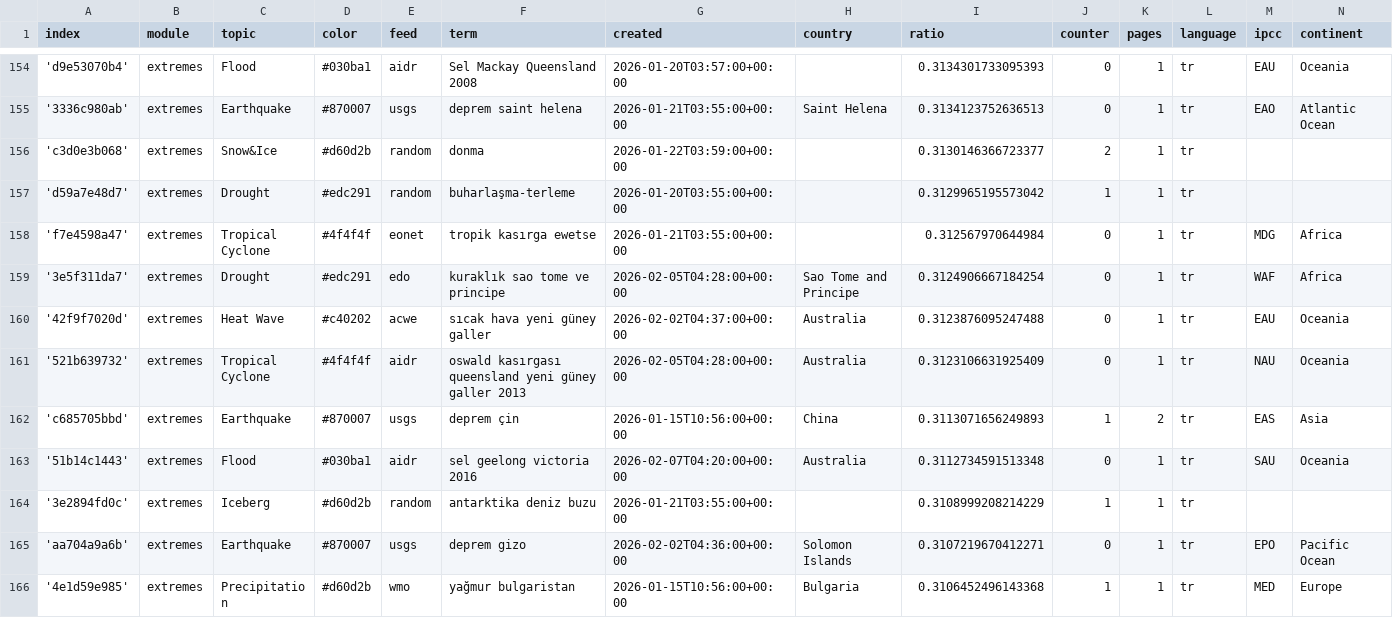
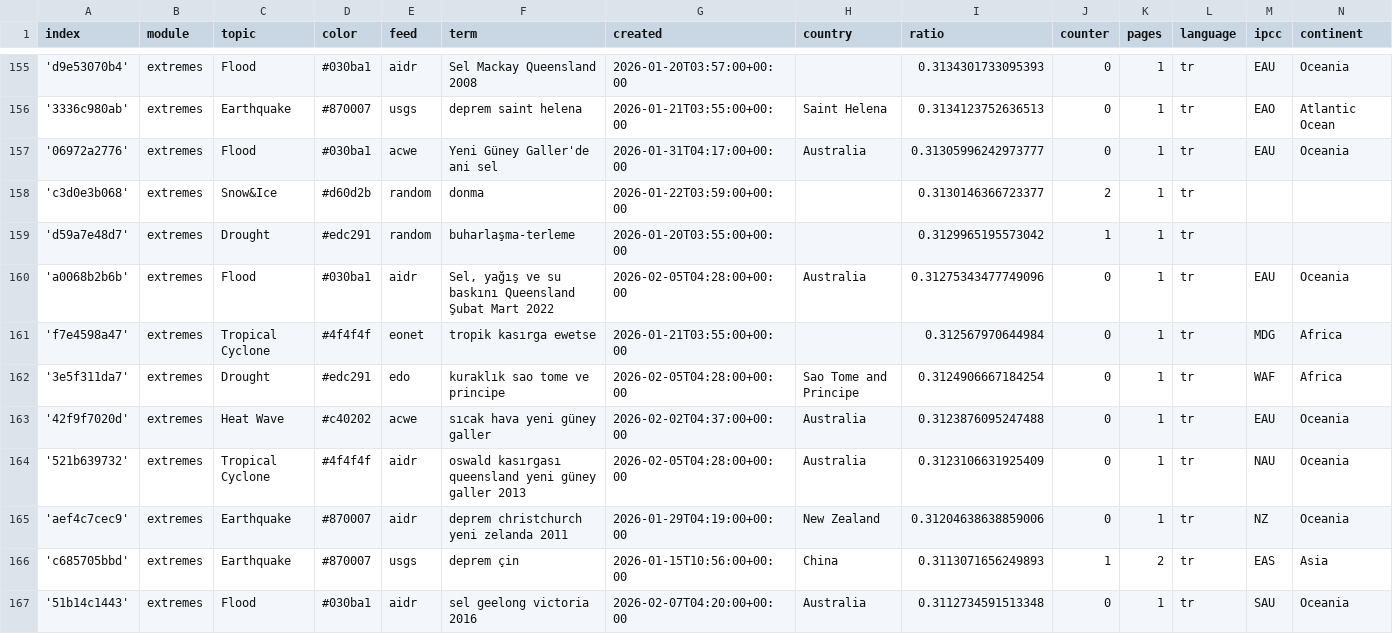
Before and after one commit to jannikdo28-news/TurkishExtremes, a CSV file: terms.csv, drawn as a sheet; only a part is shown, gaps mark what is left out; the shorter side is filled out with more unchanged rows; the diff covers the shown part only.

Commit message:
Commit from GitHub Actions (import:0.0)

```diff
--- a/terms.csv
+++ b/terms.csv
@@ -155,4 +156,6 @@ index,module,topic,color,feed,term,created,country,ratio,counter,pages,language,
 '3336c980ab',extremes,Earthquake,#870007,usgs,deprem saint helena,2026-01-21T03:55:00+00:00,Saint Helena,0.3134123752636513,0,1,tr,EAO,Atlantic Ocean
+'06972a2776',extremes,Flood,#030ba1,acwe,Yeni Güney Galler'de ani sel,2026-01-31T04:17:00+00:00,Australia,0.31305996242973777,0,1,tr,EAU,Oceania
 'c3d0e3b068',extremes,Snow&Ice,#d60d2b,random,donma,2026-01-22T03:59:00+00:00,,0.3130146366723377,2,1,tr,,
 'd59a7e48d7',extremes,Drought,#edc291,random,buharlaşma-terleme,2026-01-20T03:55:00+00:00,,0.3129965195573042,1,1,tr,,
+'a0068b2b6b',extremes,Flood,#030ba1,aidr,"Sel, yağış ve su baskını Queensland Şubat Mart 2022",2026-02-05T04:28:00+00:00,Australia,0.31275343477749096,0,1,tr,EAU,Oceania
 'f7e4598a47',extremes,Tropical Cyclone,#4f4f4f,eonet,tropik kasırga ewetse,2026-01-21T03:55:00+00:00,,0.312567970644984,0,1,tr,MDG,Africa
@@ -161,2 +164,3 @@ index,module,topic,color,feed,term,created,country,ratio,counter,pages,language,
 '521b639732',extremes,Tropical Cyclone,#4f4f4f,aidr,oswald kasırgası queensland yeni güney galler 2013,2026-02-05T04:28:00+00:00,Australia,0.3123106631925409,0,1,tr,NAU,Oceania
+'aef4c7cec9',extremes,Earthquake,#870007,aidr,deprem christchurch yeni zelanda 2011,2026-01-29T04:19:00+00:00,New Zealand,0.31204638638859006,0,1,tr,NZ,Oceania
 'c685705bbd',extremes,Earthquake,#870007,usgs,deprem çin,2026-01-15T10:56:00+00:00,China,0.3113071656249893,1,2,tr,EAS,Asia
```
Also changed, not shown: 4 added rows, 1 moved row and 1 edited cell elsewhere in this file.
